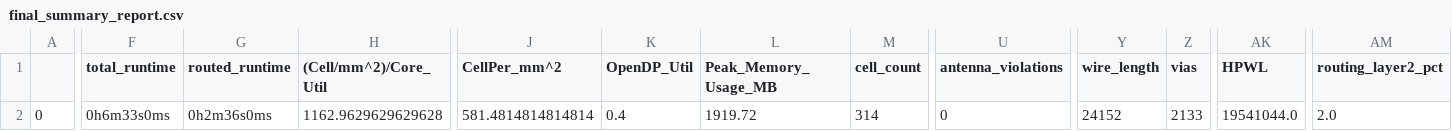
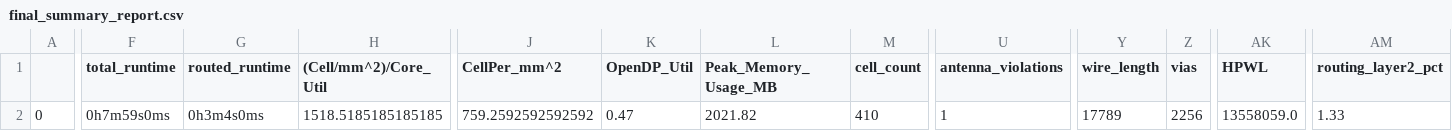
Before and after one commit to Janavind/All_macros, a CSV file: signoff/user_proj_example/final_summary_report.csv, drawn as a sheet; only a part is shown, gaps mark what is left out; the diff covers the shown part only; the diff names each change by its address in the sheet, - before the commit and + after, or states it on an @@ line.

Commit message:
modified:   ../../def/user_project_wrapper.def 	modified:   ../../gds/user_project_wrapper.gds 	modified:   ../../lef/user_project_wrapper.lef 	modified:   ../../mag/user_project_wrapper.mag 	modified:   ../../maglef/user_project_wrapper.mag 	modified:   ../../sdc/user_project_wrapper.sdc 	modified:   ../../sdf/user_project_wrapper.sdf 	modified:   ../../signoff/user_proj_example/final_summary_report.csv 	modified:   ../../signoff/user_project_wrapper/final_summary_report.csv 	modified:   ../../spef/user_project_wrapper.spef 	modified:   ../../spi/lvs/user_project_wrapper.spice 	modified:   ../dv/macro_la/macro_la.c 	modified:   ../dv/macro_la/macro_la_tb.v 	modified:   ../gl/macro_la.v 	modified:   ../gl/user_project_wrapper.v 	modified:   ../includes/includes.gl+sdf.caravel_user_project 	modified:   ../includes/includes.gl.caravel_user_project 	modified:   macro_la.v 	deleted:    sample.v 	deleted:    user_project_test.v 	modified:   user_project_wrapper.v
	modified:   ../../caravel (modified content, untracked content)
	modified:   ../../mgmt_core_wrapper (modified content, untracked content)
	../../def/macro_four.def
	../../def/macro_la.def
	../../gds/macro_four.gds
	../../gds/macro_la.gds
	../../lef/macro_four.lef
	../../lef/macro_la.lef
	../../mag/macro_four.mag
	../../mag/macro_la.mag
	../../maglef/macro_four.mag
	../../maglef/macro_la.mag
	../../openlane/user_proj_example/config_la.tcl
	../../sdc/macro_four.sdc
	../../sdc/macro_la.sdc
	../../sdf/macro_four.sdf
	../../sdf/macro_la.sdf
	../../spef/macro_four.spef
	../../spef/macro_la.spef
	../../spi/lvs/macro_four.spice
	../../spi/lvs/macro_la.spice

```diff
--- a/signoff/user_proj_example/final_summary_report.csv
+++ b/signoff/user_proj_example/final_summary_report.csv
-F2 (total_runtime): 0h6m33s0ms
+F2 (total_runtime): 0h7m59s0ms
-G2 (routed_runtime): 0h2m36s0ms
+G2 (routed_runtime): 0h3m4s0ms
-H2 ((Cell/mm^2)/Core_Util): 1162.9629629629628
+H2 ((Cell/mm^2)/Core_Util): 1518.5185185185185
-J2 (CellPer_mm^2): 581.4814814814814
+J2 (CellPer_mm^2): 759.2592592592592
-K2 (OpenDP_Util): 0.4
+K2 (OpenDP_Util): 0.47
-L2 (Peak_Memory_Usage_MB): 1919.72
+L2 (Peak_Memory_Usage_MB): 2021.82
-M2 (cell_count): 314
+M2 (cell_count): 410
-U2 (antenna_violations): 0
+U2 (antenna_violations): 1
-Y2 (wire_length): 24152
+Y2 (wire_length): 17789
-Z2 (vias): 2133
+Z2 (vias): 2256
-AK2 (HPWL): 19541044.0
+AK2 (HPWL): 13558059.0
-AM2 (routing_layer2_pct): 2.0
+AM2 (routing_layer2_pct): 1.33
```
Also changed, not shown: 7 edited cells elsewhere in this file, signoff/user_project_wrapper/final_summary_report.csv, 19 other files.
